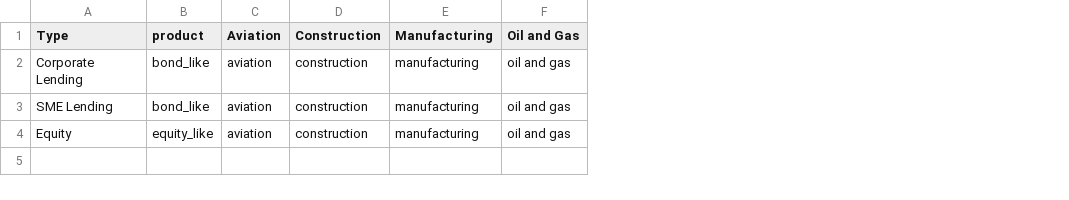
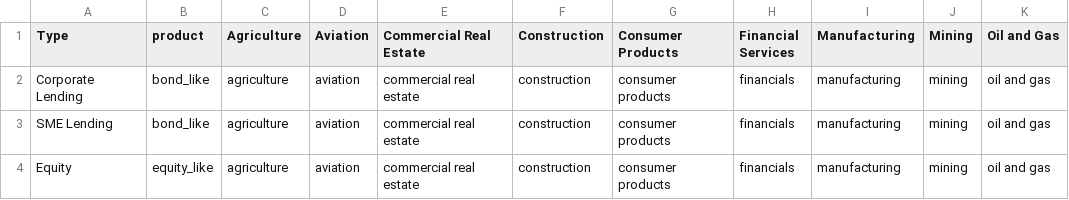
Before and after one commit to JohnAdders/climate_narrative, a CSV file: exposure/bank_exposures.csv, drawn as a sheet; only a part is shown; the diff names each change by its address in the sheet, - before the commit and + after, or states it on an @@ line.

```diff
--- a/exposure/bank_exposures.csv
+++ b/exposure/bank_exposures.csv
+column C (Agriculture), rows 2-4: all agriculture
+column E (Commercial Real Estate), rows 2-4: all commercial real estate
+column G (Consumer Products), rows 2-4: all consumer products
+column H (Financial Services), rows 2-4: all financials
+column J (Mining), rows 2-4: all mining
```
Also changed, not shown: exposure/am_exposures.csv, exposure/insurance_assets.csv, 1 other file.
